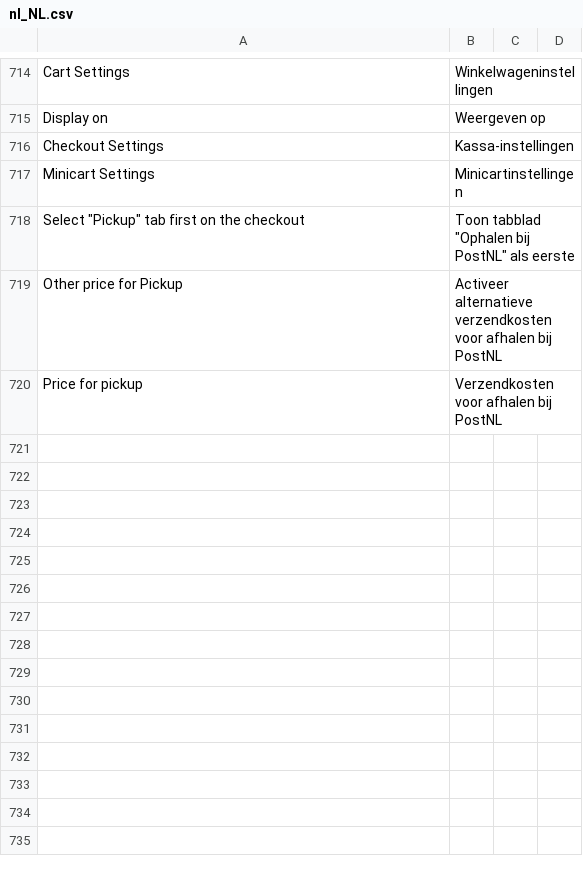
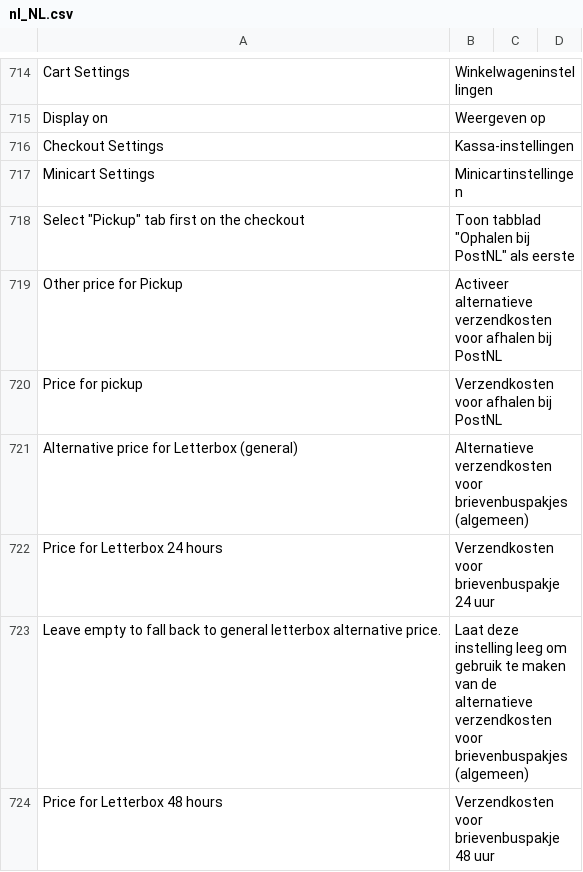
Before and after one commit to postnl/postnl-magento2, a CSV file: i18n/nl_NL.csv, drawn as a sheet; only a part is shown, gaps mark what is left out; the diff names each change by its address in the sheet, - before the commit and + after, or states it on an @@ line.

```diff
--- a/i18n/nl_NL.csv
+++ b/i18n/nl_NL.csv
+row 721: Alternative price for Letterbox (general) | Alternatieve verzendkosten voor brievenbuspakjes (algemeen)
+row 722: Price for Letterbox 24 hours | Verzendkosten voor brievenbuspakje 24 uur
+row 723: Leave empty to fall back to general letterbox alternative price. | Laat deze instelling leeg om gebruik te maken van de alternatieve verzendkosten voor brievenbuspakjes (algemeen)
+row 724: Price for Letterbox 48 hours | Verzendkosten voor brievenbuspakje 48 uur
```
Also changed, not shown: i18n/en_US.csv, 1 other file.
